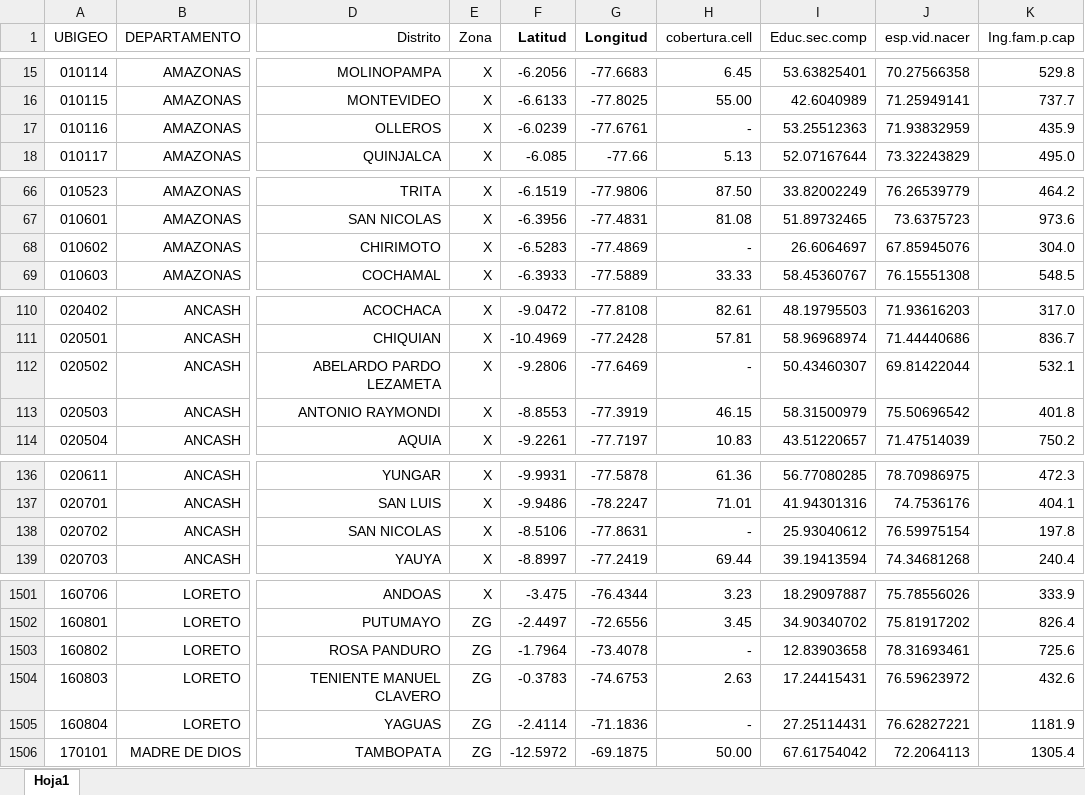
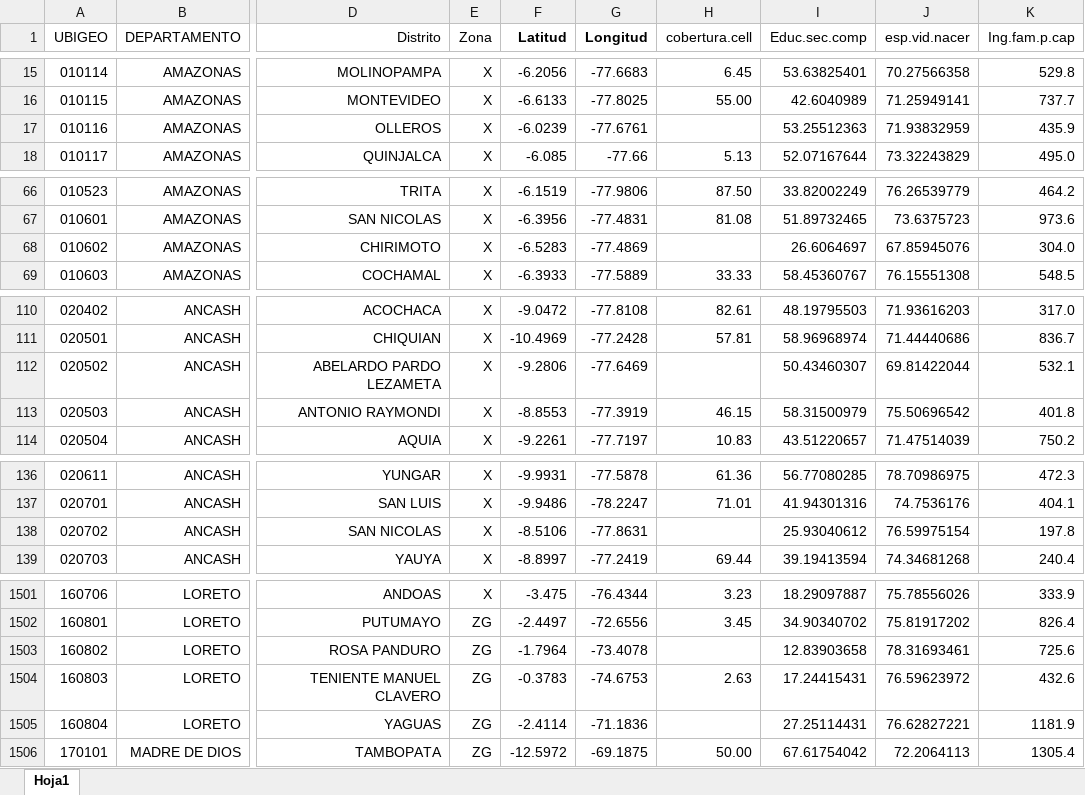
Before and after one commit to chorrillos/clustering, an Excel workbook: variables.seleccionadas_21FEB.xlsx, sheet Hoja1, drawn as a sheet; only a part is shown, gaps mark what is left out; values as stored, in another font and other column widths than the file's, no borders; the diff covers the shown part only; the diff names each change by its address in the sheet, - before the commit and + after, or states it on an @@ line.

Commit message:
Update variables.seleccionadas_21FEB.xlsx

```diff
--- a/variables.seleccionadas_21FEB.xlsx (sheet Hoja1)
+++ b/variables.seleccionadas_21FEB.xlsx (sheet Hoja1)
-H17 (cobertura.cell): -
+H17 (cobertura.cell): (empty)
-H68 (cobertura.cell): -
+H68 (cobertura.cell): (empty)
-H112 (cobertura.cell): -
+H112 (cobertura.cell): (empty)
-H138 (cobertura.cell): -
+H138 (cobertura.cell): (empty)
-H1503 (cobertura.cell): -
+H1503 (cobertura.cell): (empty)
-H1505 (cobertura.cell): -
+H1505 (cobertura.cell): (empty)
```
Also changed, not shown: 17 edited cells elsewhere in this sheet.
